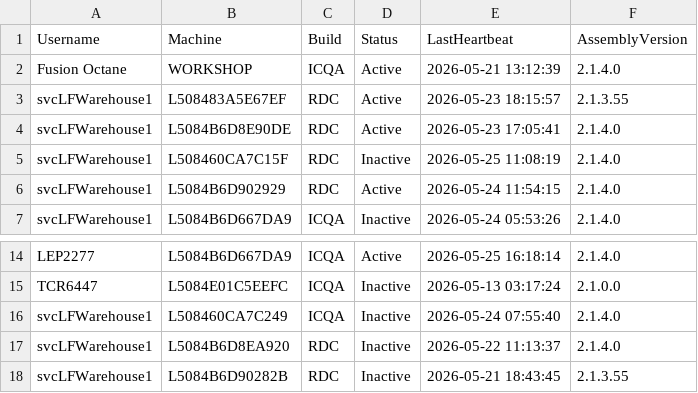
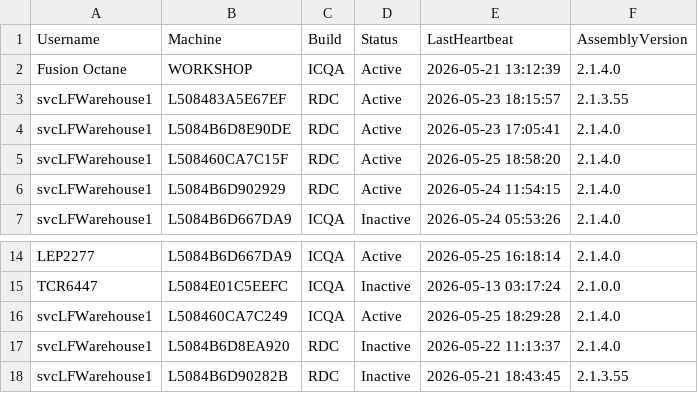
Before and after one commit to ixservices-bit/ixservices.github.io, a CSV file: data/UserUsage.csv, drawn as a sheet; only a part is shown, gaps mark what is left out.

```diff
--- a/data/UserUsage.csv
+++ b/data/UserUsage.csv
@@ -4,3 +4,3 @@ svcLFWarehouse1,L508483A5E67EF,RDC,Active,2026-05-23 18:15:57,2.1.3.55
 svcLFWarehouse1,L5084B6D8E90DE,RDC,Active,2026-05-23 17:05:41,2.1.4.0
-svcLFWarehouse1,L508460CA7C15F,RDC,Inactive,2026-05-25 11:08:19,2.1.4.0
+svcLFWarehouse1,L508460CA7C15F,RDC,Active,2026-05-25 18:58:20,2.1.4.0
 svcLFWarehouse1,L5084B6D902929,RDC,Active,2026-05-24 11:54:15,2.1.4.0
@@ -15,3 +15,3 @@ LEP2277,L5084B6D667DA9,ICQA,Active,2026-05-25 16:18:14,2.1.4.0
 TCR6447,L5084E01C5EEFC,ICQA,Inactive,2026-05-13 03:17:24,2.1.0.0
-svcLFWarehouse1,L508460CA7C249,ICQA,Inactive,2026-05-24 07:55:40,2.1.4.0
+svcLFWarehouse1,L508460CA7C249,ICQA,Active,2026-05-25 18:29:28,2.1.4.0
 svcLFWarehouse1,L5084B6D8EA920,RDC,Inactive,2026-05-22 11:13:37,2.1.4.0
```
Also changed, not shown: data/FeatureUsage.csv, 1 other file.
